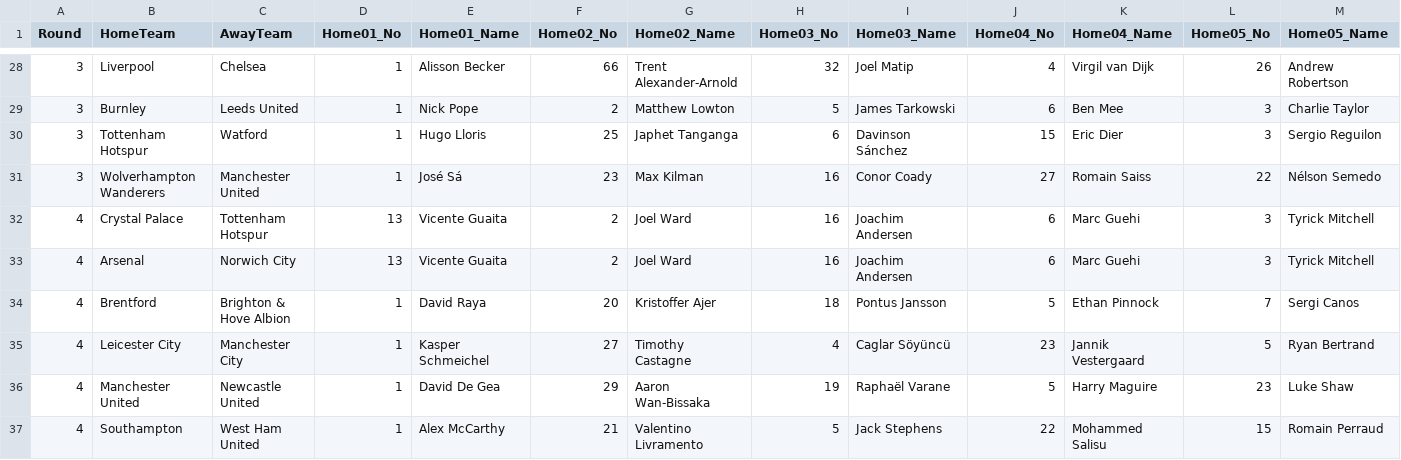
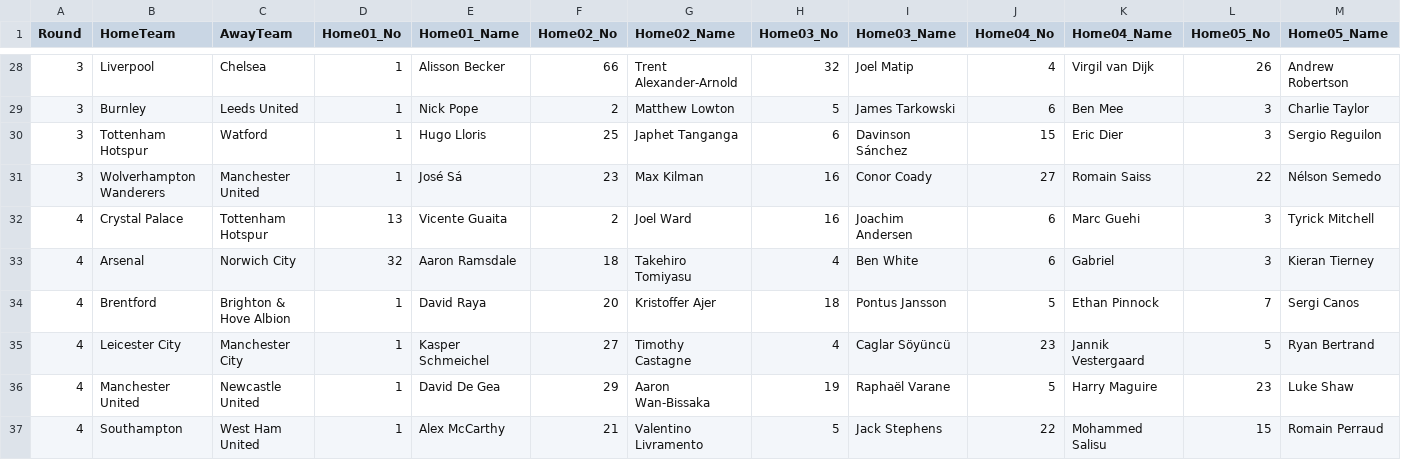
Before and after one commit to perman0519/perfect_toto, a CSV file: lineup_datasets/lineup21-22.csv, drawn as a sheet; only a part is shown, gaps mark what is left out; removed rows and columns are numbered as before the commit, all else as after; rows hold the shown columns only; the diff names each change by its address in the sheet, - before the commit and + after, or states it on an @@ line.

```diff
--- a/lineup_datasets/lineup21-22.csv
+++ b/lineup_datasets/lineup21-22.csv
-row 33: 4 | Arsenal | Norwich City | 13 | Vicente Guaita | 2 | Joel Ward | 16 | Joachim Andersen | 6 | Marc Guehi | 3 | Tyrick Mitchell
+row 33: 4 | Arsenal | Norwich City | 32 | Aaron Ramsdale | 18 | Takehiro Tomiyasu | 4 | Ben White | 6 | Gabriel | 3 | Kieran Tierney
```
Also changed, not shown: player_datasets/player19-20.csv, player_datasets/player20-21.csv, 4 other files.
